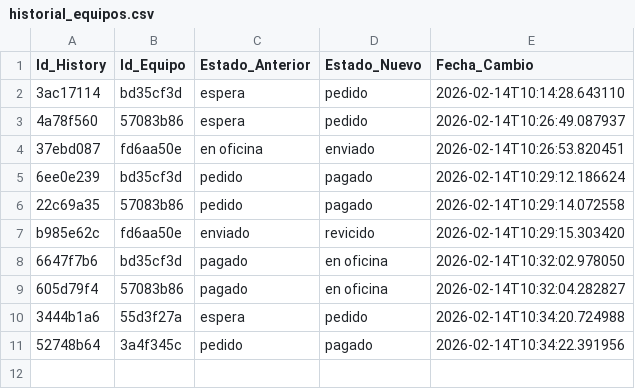
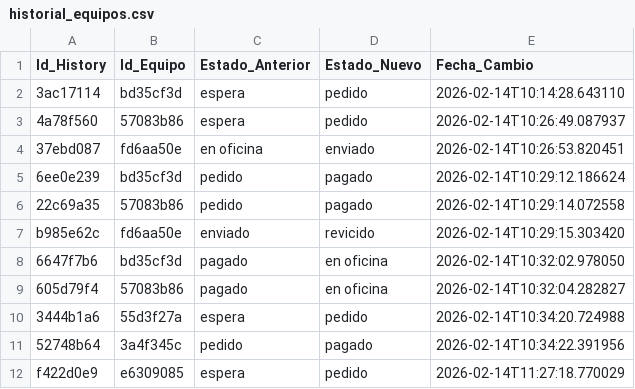
Before and after one commit to enriquesda/Control-Nofence, a CSV file: backend/data/historial_equipos.csv, drawn as a sheet; the diff names each change by its address in the sheet, - before the commit and + after, or states it on an @@ line.

```diff
--- a/backend/data/historial_equipos.csv
+++ b/backend/data/historial_equipos.csv
+row 12: f422d0e9 | e6309085 | espera | pedido | 2026-02-14T11:27:18.770029
```
Also changed, not shown: backend/data/clientes.csv, backend/data/equipos.csv, 9 other files.
